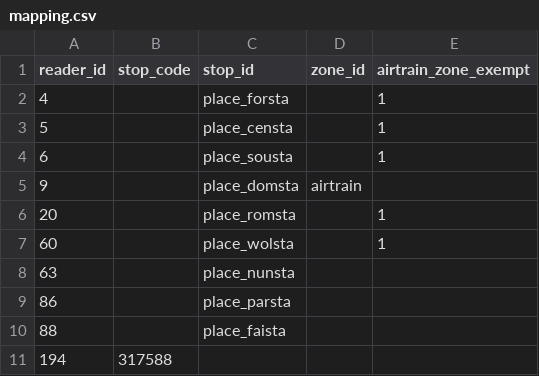
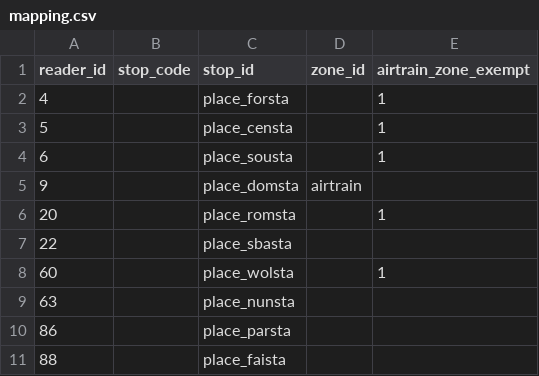
Before and after one commit to metrodroid/metrodroid, a CSV file: data/seq_gocard/mapping.csv, drawn as a sheet; only a part is shown; the shorter side is filled out with more unchanged rows.

```diff
--- a/data/seq_gocard/mapping.csv
+++ b/data/seq_gocard/mapping.csv
@@ -6,2 +6,3 @@ reader_id,stop_code,stop_id,zone_id,airtrain_zone_exempt
 20,,place_romsta,,1
+22,,place_sbasta
 60,,place_wolsta,,1
```
Also changed, not shown: 2 other files.
